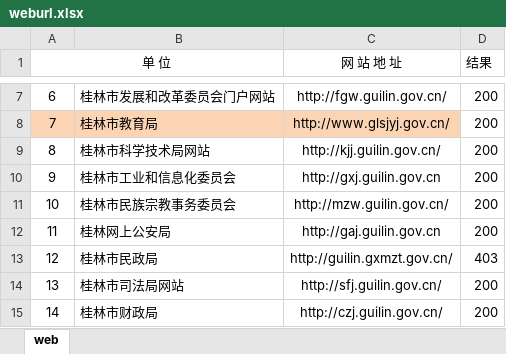
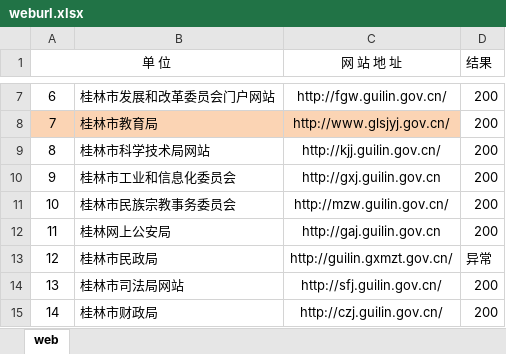
Before and after one commit to deng-xiang/mygit, an Excel workbook: weburl.xlsx, sheet web, drawn as a sheet; only a part is shown, gaps mark what is left out; values as stored, in another font and other column widths than the file's, no borders; the diff names each change by its address in the sheet, - before the commit and + after, or states it on an @@ line.

```diff
--- a/weburl.xlsx (sheet web)
+++ b/weburl.xlsx (sheet web)
-D13 (结果): 403
+D13 (结果): 异常
```
Also changed, not shown: 1 other file.
